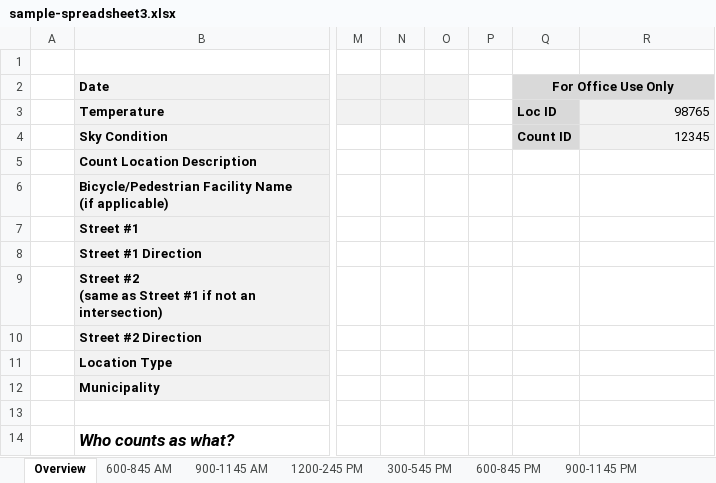
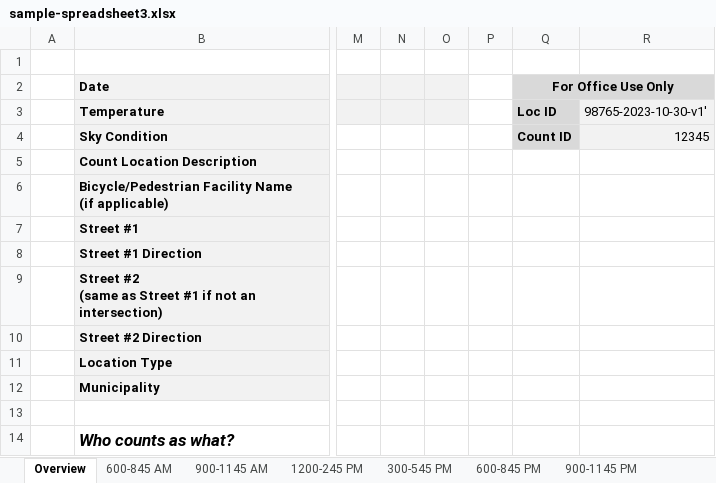
Before and after one commit to CTPSSTAFF/process-bp-count-spreadsheets, an Excel workbook: xlsx/sample-spreadsheet3.xlsx, sheet Overview, drawn as a sheet; only a part is shown, gaps mark what is left out; values as stored, in another font and other column widths than the file's, no borders; charts and pictures not drawn; the diff names each change by its address in the sheet, - before the commit and + after, or states it on an @@ line.

Commit message:
bp_loc_id has type STRING

```diff
--- a/xlsx/sample-spreadsheet3.xlsx (sheet Overview)
+++ b/xlsx/sample-spreadsheet3.xlsx (sheet Overview)
-R3: 98765
+R3: 98765-2023-10-30-v1'
```
